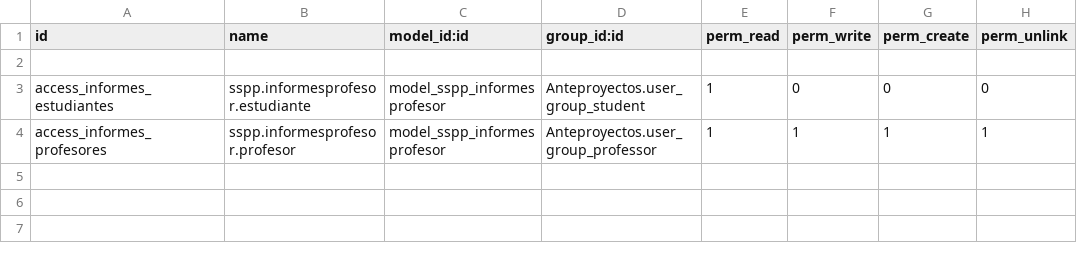
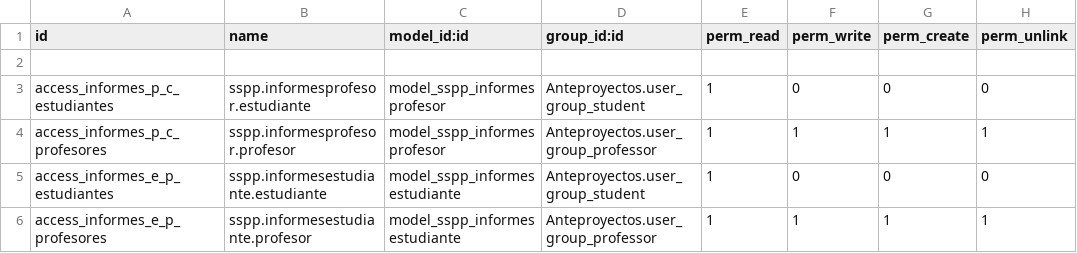
Before and after one commit to pato-kun/SSPP, a CSV file: Informes/seguridad/ir.model.access.csv, drawn as a sheet.

Commit message:
Semana 11,  Anteproyectos 85%, Informes 100%

```diff
--- a/Informes/seguridad/ir.model.access.csv
+++ b/Informes/seguridad/ir.model.access.csv
@@ -2,3 +2,5 @@ id,name,model_id:id,group_id:id,perm_read,perm_write,perm_create,perm_unlink
 
-access_informes_estudiantes,sspp.informesprofesor.estudiante,model_sspp_informesprofesor,Anteproyectos.user_group_student,1,0,0,0
-access_informes_profesores,sspp.informesprofesor.profesor,model_sspp_informesprofesor,Anteproyectos.user_group_professor,1,1,1,1
+access_informes_p_c_estudiantes,sspp.informesprofesor.estudiante,model_sspp_informesprofesor,Anteproyectos.user_group_student,1,0,0,0
+access_informes_p_c_profesores,sspp.informesprofesor.profesor,model_sspp_informesprofesor,Anteproyectos.user_group_professor,1,1,1,1
+access_informes_e_p_estudiantes,sspp.informesestudiante.estudiante,model_sspp_informesestudiante,Anteproyectos.user_group_student,1,0,0,0
+access_informes_e_p_profesores,sspp.informesestudiante.profesor,model_sspp_informesestudiante,Anteproyectos.user_group_professor,1,1,1,1
```
Also changed, not shown: 4 other files.
